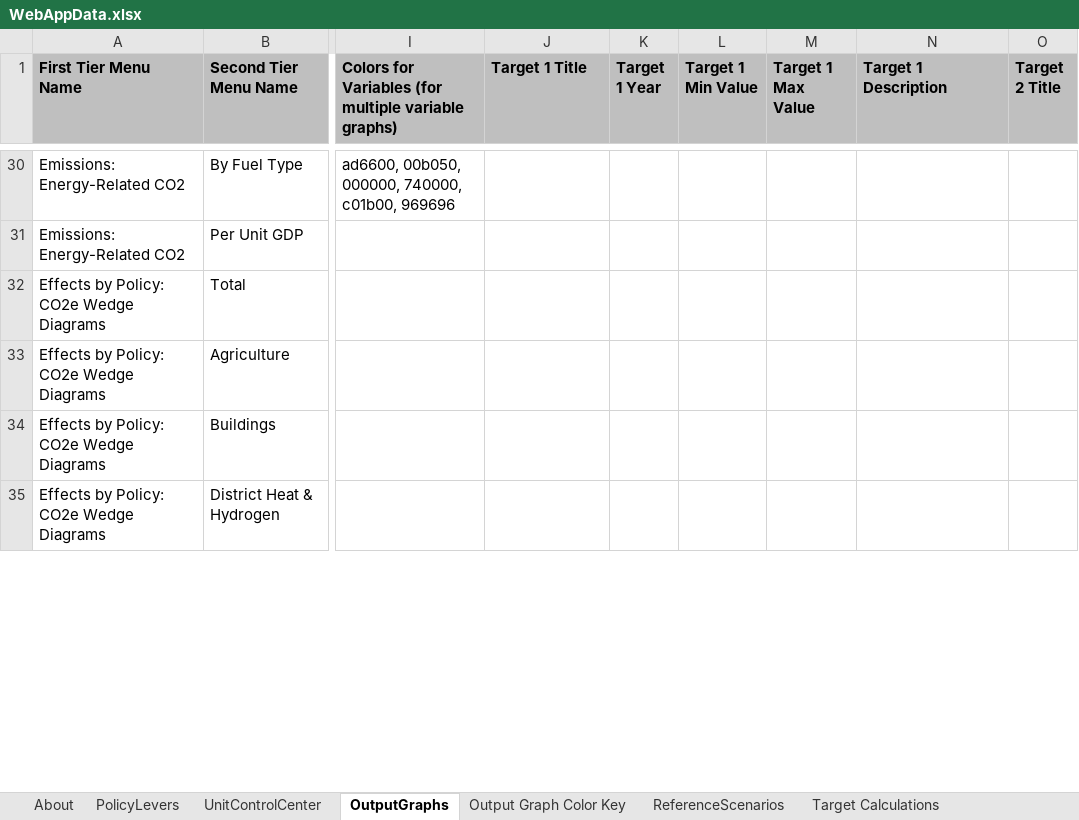
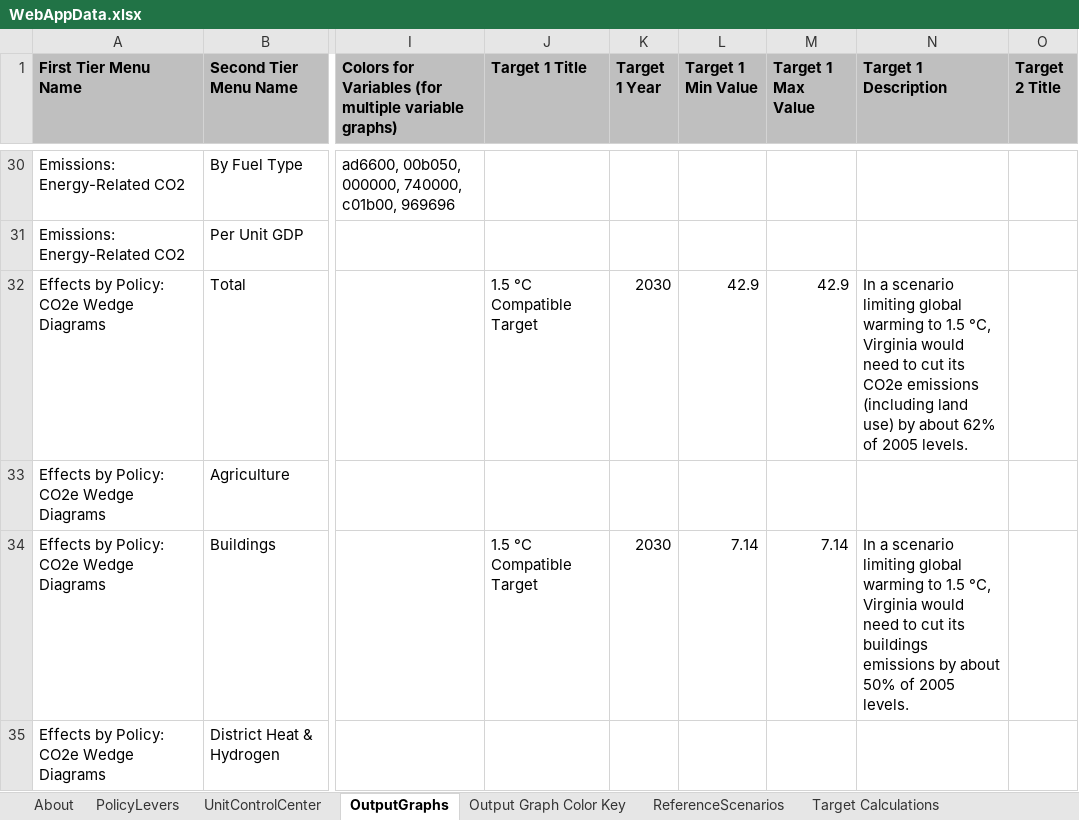
Before and after one commit to EnergyInnovation/eps-virginia, an Excel workbook: WebAppData.xlsx, sheet OutputGraphs, drawn as a sheet; only a part is shown, gaps mark what is left out; values as stored, in another font and other column widths than the file's, no borders; conditional formats not drawn; the diff covers the shown part only; the diff names each change by its address in the sheet, - before the commit and + after, or states it on an @@ line.

Commit message:
WebAppData fixes

```diff
--- a/WebAppData.xlsx (sheet OutputGraphs)
+++ b/WebAppData.xlsx (sheet OutputGraphs)
-J32 (Target 1 Title): (empty)
+J32 (Target 1 Title): 1.5 °C Compatible Target
-K32 (Target 1 Year): (empty)
+K32 (Target 1 Year): 2030
-L32 (Target 1 Min Value): (empty)
+L32 (Target 1 Min Value): 42.9
-M32 (Target 1 Max Value): (empty)
+M32 (Target 1 Max Value): 42.9
-N32 (Target 1 Description): (empty)
+N32 (Target 1 Description): In a scenario limiting global warming to 1.5 °C, Virginia would need to cut its CO2e emissions (including land use) by about 62% of 2005 levels.
-J34 (Target 1 Title): (empty)
+J34 (Target 1 Title): 1.5 °C Compatible Target
-K34 (Target 1 Year): (empty)
+K34 (Target 1 Year): 2030
-L34 (Target 1 Min Value): (empty)
+L34 (Target 1 Min Value): 7.14
-M34 (Target 1 Max Value): (empty)
+M34 (Target 1 Max Value): 7.14
-N34 (Target 1 Description): (empty)
+N34 (Target 1 Description): In a scenario limiting global warming to 1.5 °C, Virginia would need to cut its buildings emissions by about 50% of 2005 levels.
```
Also changed, not shown: 45 edited cells elsewhere in this sheet, sheet ReferenceScenarios.
